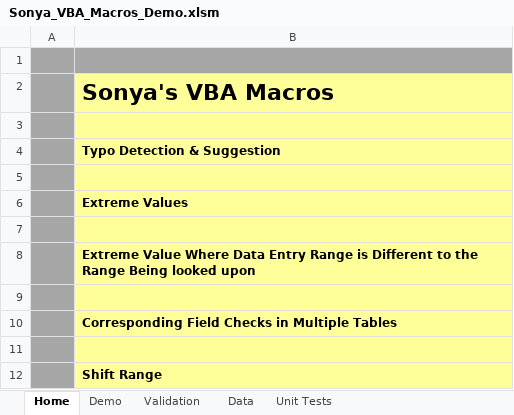
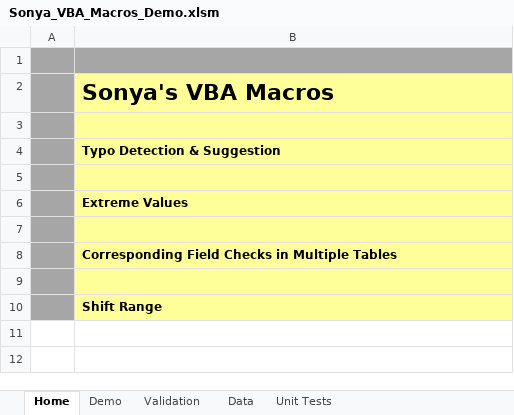
Before and after one commit to SonyaNadesan/ReusablePerformanceOptimisedVBAFunctions, an Excel workbook: Sonya_VBA_Macros_Demo.xlsm, sheet Home, drawn as a sheet; values as stored, in another font and other column widths than the file's, no borders; the diff names each change by its address in the sheet, - before the commit and + after, or states it on an @@ line.

```diff
--- a/Sonya_VBA_Macros_Demo.xlsm (sheet Home)
+++ b/Sonya_VBA_Macros_Demo.xlsm (sheet Home)
-row 8:  | Extreme Value Where Data Entry Range is Different to the Range Being looked upon
-row 9: (empty)
```
Also changed, not shown: sheet Demo, charts or pictures, 1 other file.
